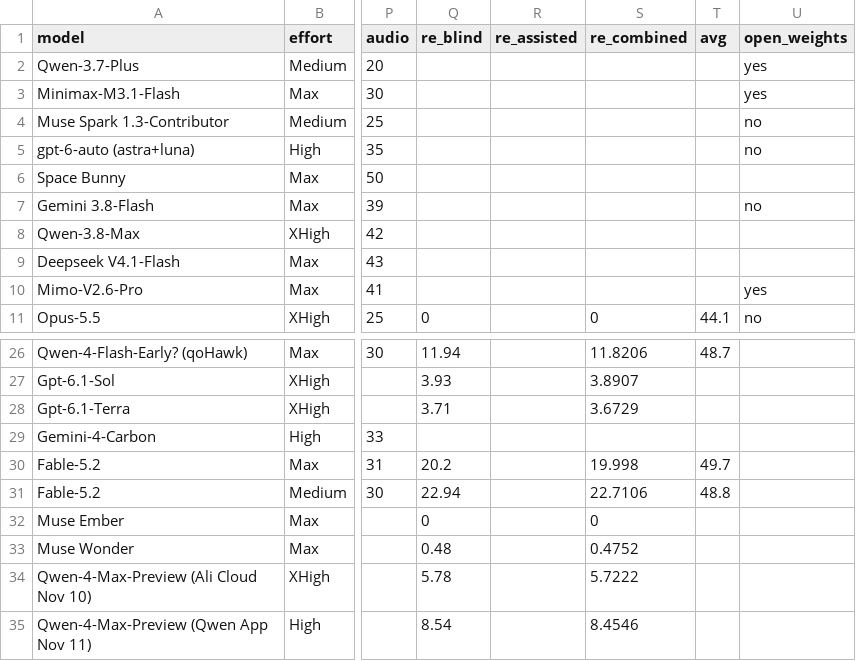
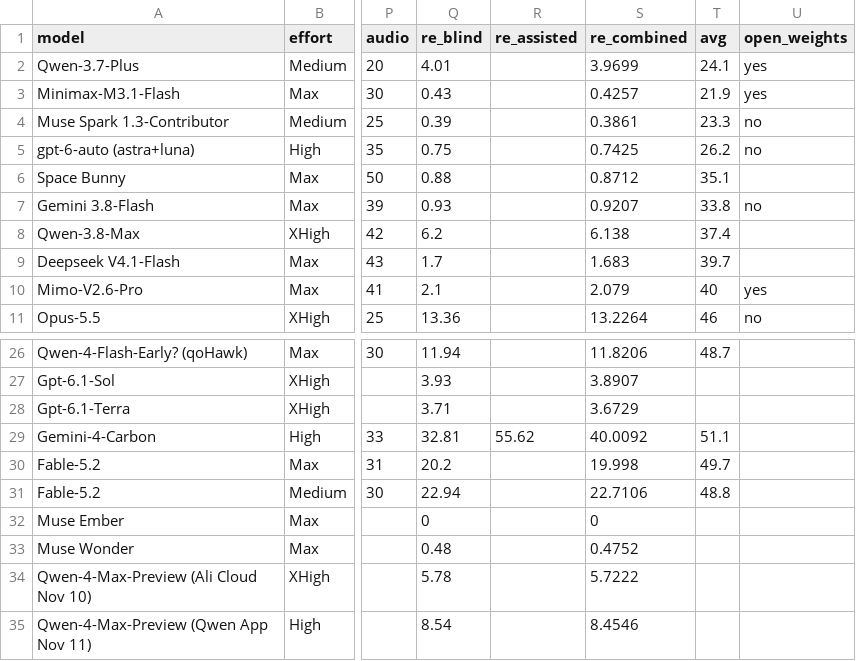
Before and after one commit to kodasdream/gamefeel-benchmark, a CSV file: data/gamefeelbench.csv, drawn as a sheet; only a part is shown, gaps mark what is left out; the diff covers the shown part only; the diff names each change by its address in the sheet, - before the commit and + after, or states it on an @@ line.

Commit message:
Update benchmark data (2026-11-13 02:05)

```diff
--- a/data/gamefeelbench.csv
+++ b/data/gamefeelbench.csv
-Q2 (re_blind): (empty)
+Q2 (re_blind): 4.01
-S2 (re_combined): (empty)
+S2 (re_combined): 3.9699
-T2 (avg): (empty)
+T2 (avg): 24.1
-Q3 (re_blind): (empty)
+Q3 (re_blind): 0.43
-S3 (re_combined): (empty)
+S3 (re_combined): 0.4257
-T3 (avg): (empty)
+T3 (avg): 21.9
-Q4 (re_blind): (empty)
+Q4 (re_blind): 0.39
-S4 (re_combined): (empty)
+S4 (re_combined): 0.3861
-T4 (avg): (empty)
+T4 (avg): 23.3
-Q5 (re_blind): (empty)
+Q5 (re_blind): 0.75
-S5 (re_combined): (empty)
+S5 (re_combined): 0.7425
-T5 (avg): (empty)
+T5 (avg): 26.2
-Q6 (re_blind): (empty)
+Q6 (re_blind): 0.88
-S6 (re_combined): (empty)
+S6 (re_combined): 0.8712
-T6 (avg): (empty)
+T6 (avg): 35.1
-Q7 (re_blind): (empty)
+Q7 (re_blind): 0.93
-S7 (re_combined): (empty)
+S7 (re_combined): 0.9207
-T7 (avg): (empty)
+T7 (avg): 33.8
-Q8 (re_blind): (empty)
+Q8 (re_blind): 6.2
-S8 (re_combined): (empty)
+S8 (re_combined): 6.138
-T8 (avg): (empty)
+T8 (avg): 37.4
-Q9 (re_blind): (empty)
+Q9 (re_blind): 1.7
-S9 (re_combined): (empty)
+S9 (re_combined): 1.683
-T9 (avg): (empty)
+T9 (avg): 39.7
-Q10 (re_blind): (empty)
+Q10 (re_blind): 2.1
-S10 (re_combined): (empty)
+S10 (re_combined): 2.079
-T10 (avg): (empty)
+T10 (avg): 40
-Q11 (re_blind): 0
+Q11 (re_blind): 13.36
-S11 (re_combined): 0
+S11 (re_combined): 13.2264
-T11 (avg): 44.1
+T11 (avg): 46
-Q29 (re_blind): (empty)
+Q29 (re_blind): 32.81
-R29 (re_assisted): (empty)
+R29 (re_assisted): 55.62
-S29 (re_combined): (empty)
+S29 (re_combined): 40.0092
-T29 (avg): (empty)
+T29 (avg): 51.1
```
Also changed, not shown: 39 edited cells elsewhere in this file, data/labs.csv, 4 other files.
